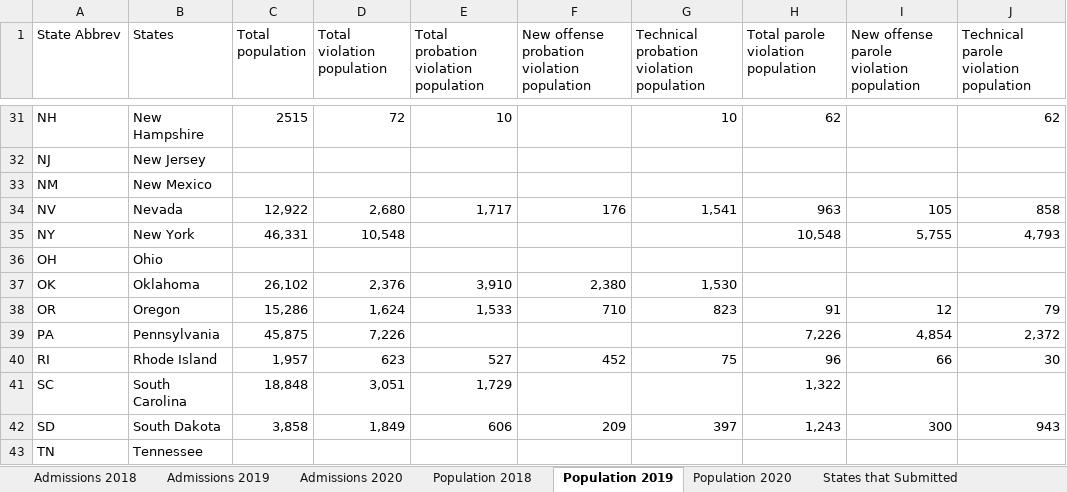
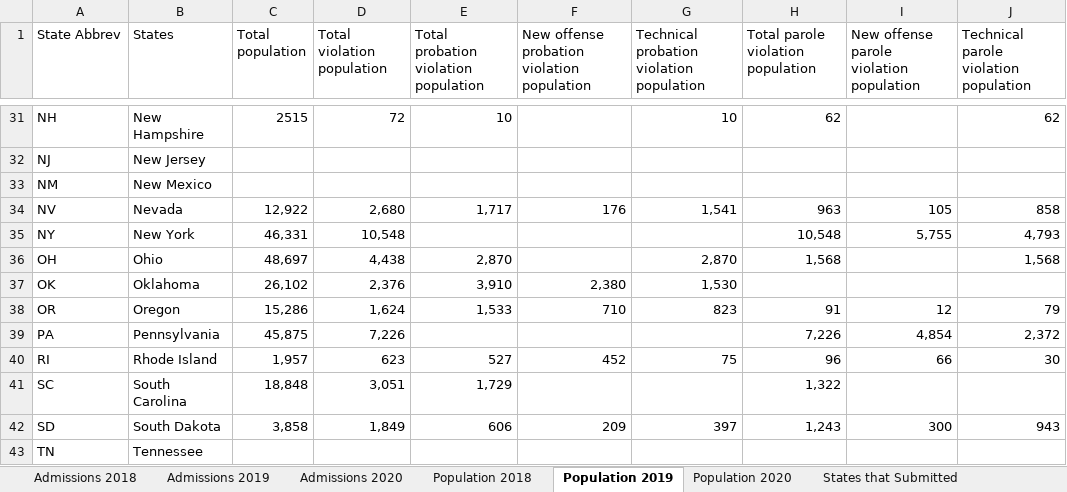
Before and after one commit to CSGJCResearch/cc_survey, an Excel workbook: data/Data for web team 2021 v5.xlsx, sheet Population 2019, drawn as a sheet; only a part is shown, gaps mark what is left out; values as stored, in another font and other column widths than the file's, no borders; the diff names each change by its address in the sheet, - before the commit and + after, or states it on an @@ line.

```diff
--- a/data/Data for web team 2021 v5.xlsx (sheet Population 2019)
+++ b/data/Data for web team 2021 v5.xlsx (sheet Population 2019)
-C36 (Total population): (empty)
+C36 (Total population): 48,697
-D36 (Total violation population): (empty)
+D36 (Total violation population): 4,438
-E36: (empty)
+E36: 2,870
-G36: (empty)
+G36: 2,870
-H36: (empty)
+H36: 1,568
-J36: (empty)
+J36: 1,568
```
Also changed, not shown: sheet Admissions 2020, sheet Population 2020, sheet Admissions 2018, sheet Admissions 2019, sheet Population 2018, sheet States that Submitted, 11 other files.
